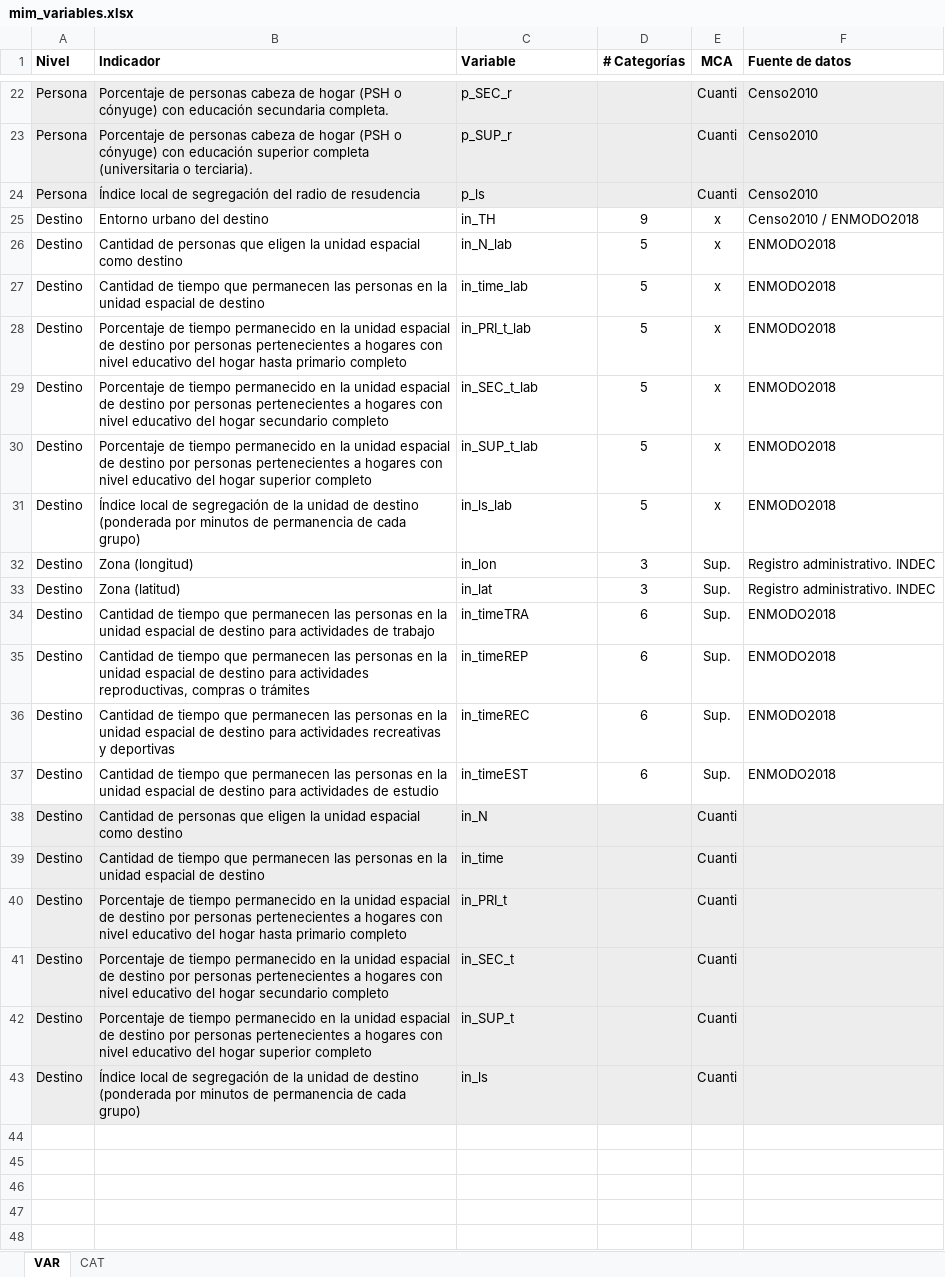
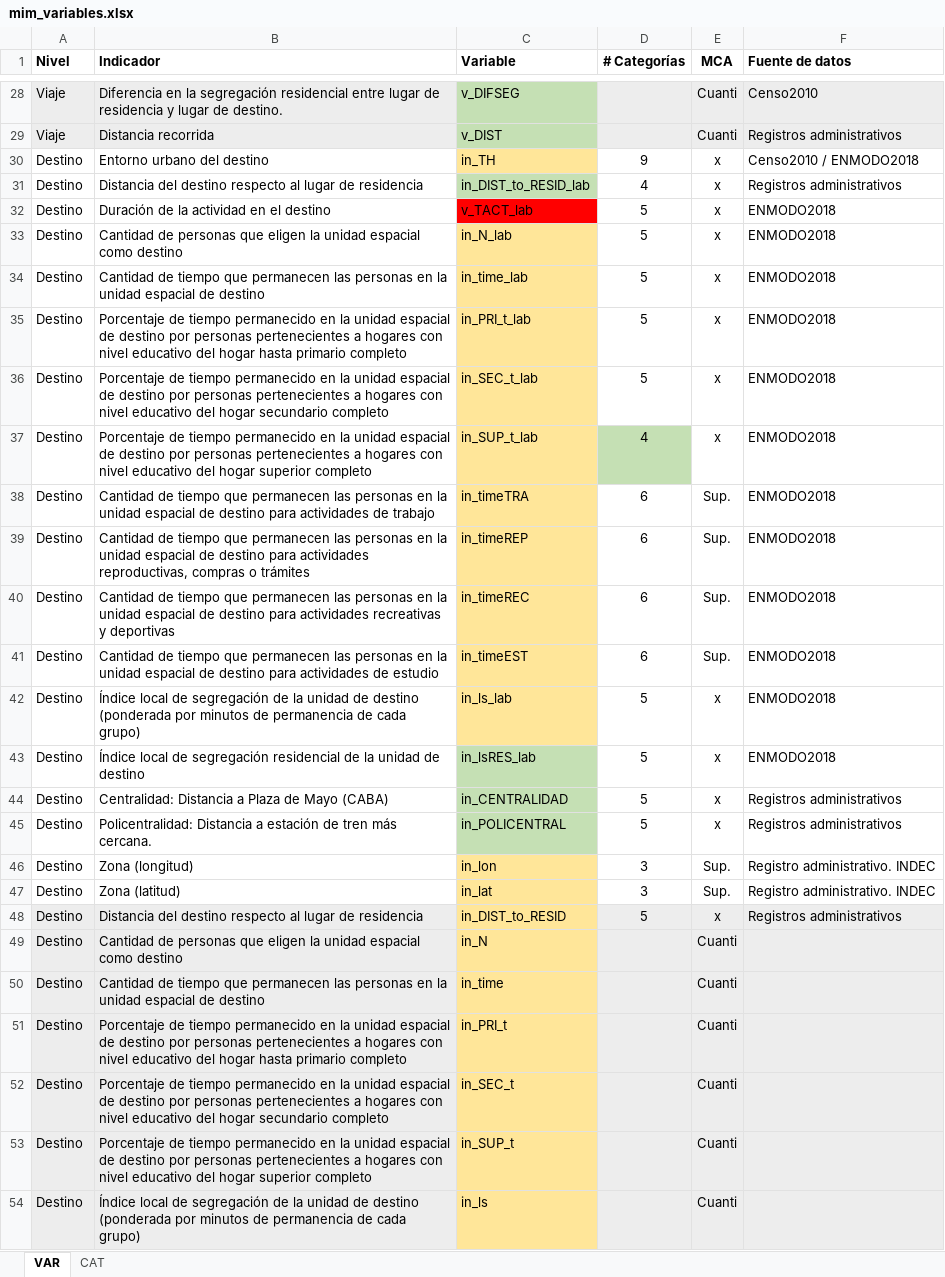
Before and after one commit to estedeahora/PhD, an Excel workbook: data-workflow/raw-data/mim_variables.xlsx, sheet VAR, drawn as a sheet; only a part is shown, gaps mark what is left out; values as stored, in another font and other column widths than the file's, no borders; removed rows and columns are numbered as before the commit, all else as after; the diff covers the shown part only; the diff names each change by its address in the sheet, - before the commit and + after, or states it on an @@ line.

Commit message:
Corregir nombrs de variables para red bipartita

```diff
--- a/data-workflow/raw-data/mim_variables.xlsx (sheet VAR)
+++ b/data-workflow/raw-data/mim_variables.xlsx (sheet VAR)
-A28 (Nivel): Persona
+A28 (Nivel): Viaje
-B28 (Indicador): Porcentaje de personas cabeza de hogar (PSH o cónyuge) con educación secundaria completa.
+B28 (Indicador): Diferencia en la segregación residencial entre lugar de residencia y lugar de destino.
-C28 (Variable): p_SEC_r
+C28 (Variable): v_DIFSEG
-C28 fill: #EDEDED
+C28 fill: #C5E0B4
-row 23: Persona | Porcentaje de personas cabeza de hogar (PSH o cónyuge) con educación superior completa (universitaria o terciaria). | p_SUP_r |  | Cuanti | Censo2010
-row 24: Persona | Índice local de segregación del radio de resudencia | p_ls |  | Cuanti | Censo2010
+row 29: Viaje | Distancia recorrida | v_DIST |  | Cuanti | Registros administrativos
-C30 fill: none
+C30 fill: #FFE699
+row 31: Destino | Distancia del destino respecto al lugar de residencia | in_DIST_to_RESID_lab | 4 | x | Registros administrativos
+row 32: Destino | Duración de la actividad en el destino | v_TACT_lab | 5 | x | ENMODO2018
-C33:C37 fill: none
+C33:C37 fill: #FFE699
-D37 (# Categorías): 5
+D37 (# Categorías): 4
-D37 fill: none
+D37 fill: #C5E0B4
-C38:C41 fill: none
+C38:C41 fill: #FFE699
@@ row 31 moved to row 42: Destino @@
+row 43: Destino | Índice local de segregación residencial de la unidad de destino | in_lsRES_lab | 5 | x | ENMODO2018
+row 44: Destino | Centralidad: Distancia a Plaza de Mayo (CABA) | in_CENTRALIDAD | 5 | x | Registros administrativos
+row 45: Destino | Policentralidad: Distancia a estación de tren más cercana. | in_POLICENTRAL | 5 | x | Registros administrativos
@@ row 32 moved to row 46: Destino @@
@@ row 33 moved to row 47: Destino @@
+row 48: Destino | Distancia del destino respecto al lugar de residencia | in_DIST_to_RESID | 5 | x | Registros administrativos
-C49:C54 fill: #EDEDED
+C49:C54 fill: #FFE699
```
Also changed, not shown: 14 added rows, 7 removed rows, 5 moved rows and cell formats elsewhere in this sheet, sheet CAT, 1 other file.
